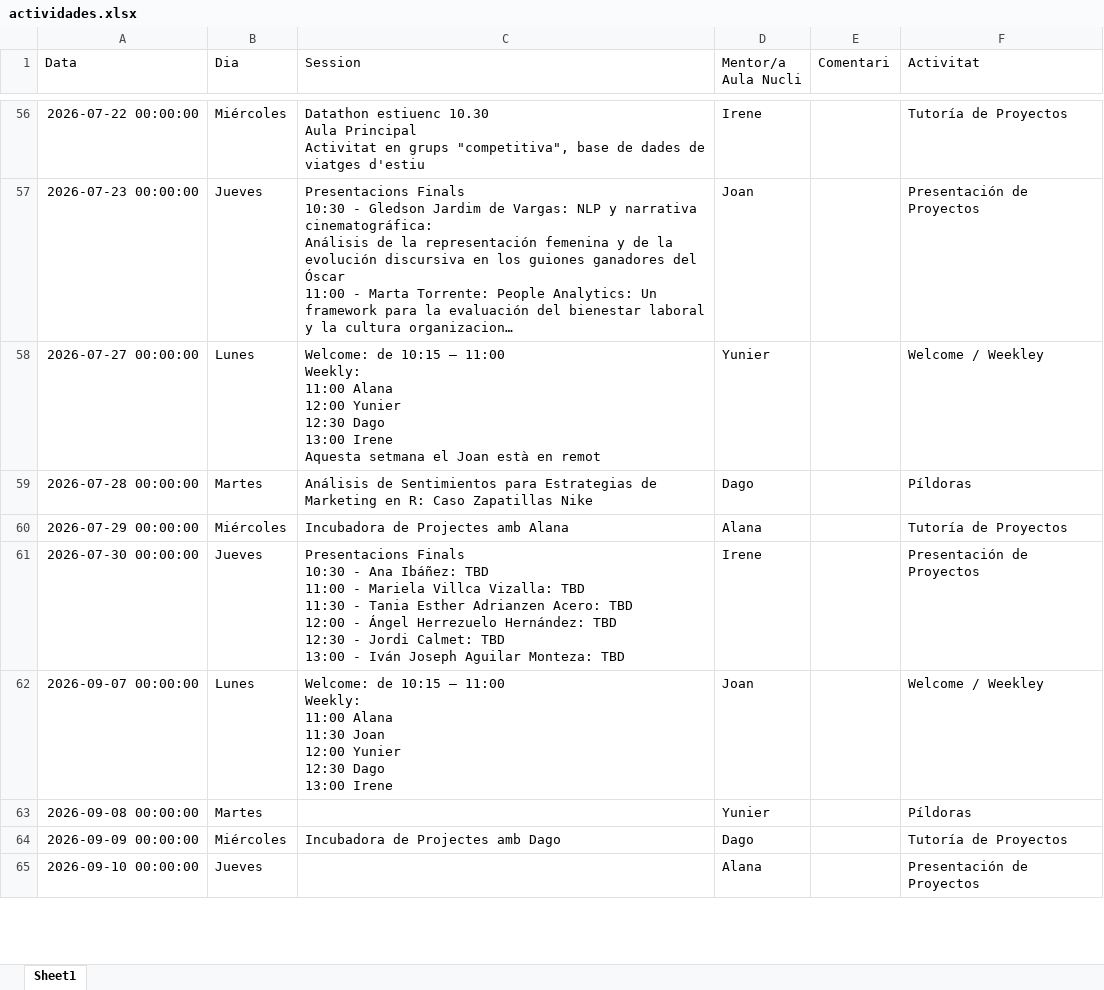
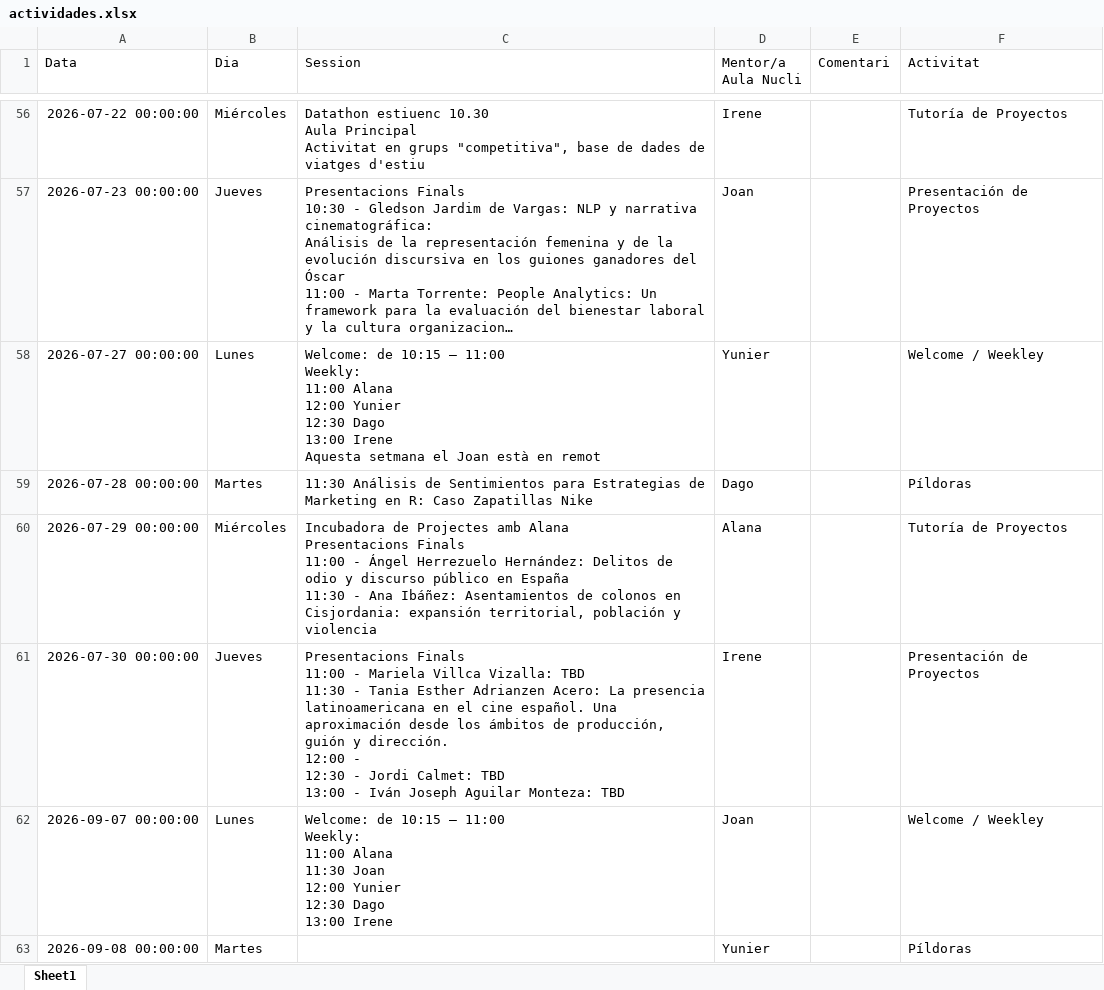
Before and after one commit to alanaolivieri/P2P-ITA, an Excel workbook: data/actividades.xlsx, sheet Sheet1, drawn as a sheet; only a part is shown, gaps mark what is left out; the shorter side is filled out with more unchanged rows; long unchanged cells end in …; values as stored, in another font and other column widths than the file's, no borders; ↵ is a line break in a cell; the diff names each change by its address in the sheet, - before the commit and + after, or states it on an @@ line.

```diff
--- a/data/actividades.xlsx (sheet Sheet1)
+++ b/data/actividades.xlsx (sheet Sheet1)
-C59 (Session): Análisis de…
+C59 (Session): 11:30 Análisis de…
-C60 (Session): …amb Alana
+C60 (Session): …amb Alana ↵ Presentacions Finals ↵ 11:00 - Ángel Herrezuelo Hernández: Delitos de odio y discurso público en España ↵ 11:30 - Ana Ibáñez: Asentamientos de colonos en Cisjordania: expansión territorial, población y violencia
-C61 (Session): Presentacions Finals ↵ 10:30 - Ana Ibáñez: TBD ↵ 11:00 - Mariela Villca Vizalla: TBD ↵ 11:30 - Tania Esther Adrianzen Acero: TBD ↵ 12:00 - Ángel Herrezuelo Hernández: TBD ↵ 12:30 -…
+C61 (Session): Presentacions Finals ↵ 11:00 - Mariela Villca Vizalla: TBD ↵ 11:30 - Tania Esther Adrianzen Acero: La presencia latinoamericana en el cine español. Una aproximación desde los ámbitos de producción, guión y dirección. ↵ 12:00 - ↵ 12:30 -…
```
Also changed, not shown: data/p2p_latest.xlsx.
